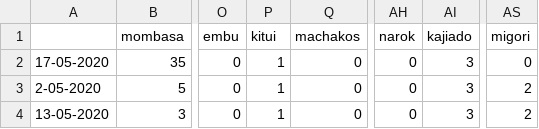
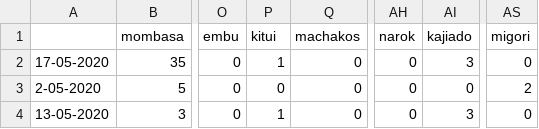
Before and after one commit to steveowk/CovidKE, a CSV file: daily_report/daily_by_county.csv, drawn as a sheet; only a part is shown, gaps mark what is left out; the diff names each change by its address in the sheet, - before the commit and + after, or states it on an @@ line.

Commit message:
Update daily_by_county.csv

```diff
--- a/daily_report/daily_by_county.csv
+++ b/daily_report/daily_by_county.csv
-P3 (kitui): 1
+P3 (kitui): 0
-AI3 (kajiado): 3
+AI3 (kajiado): 0
-AS4 (migori): 2
+AS4 (migori): 0
```
